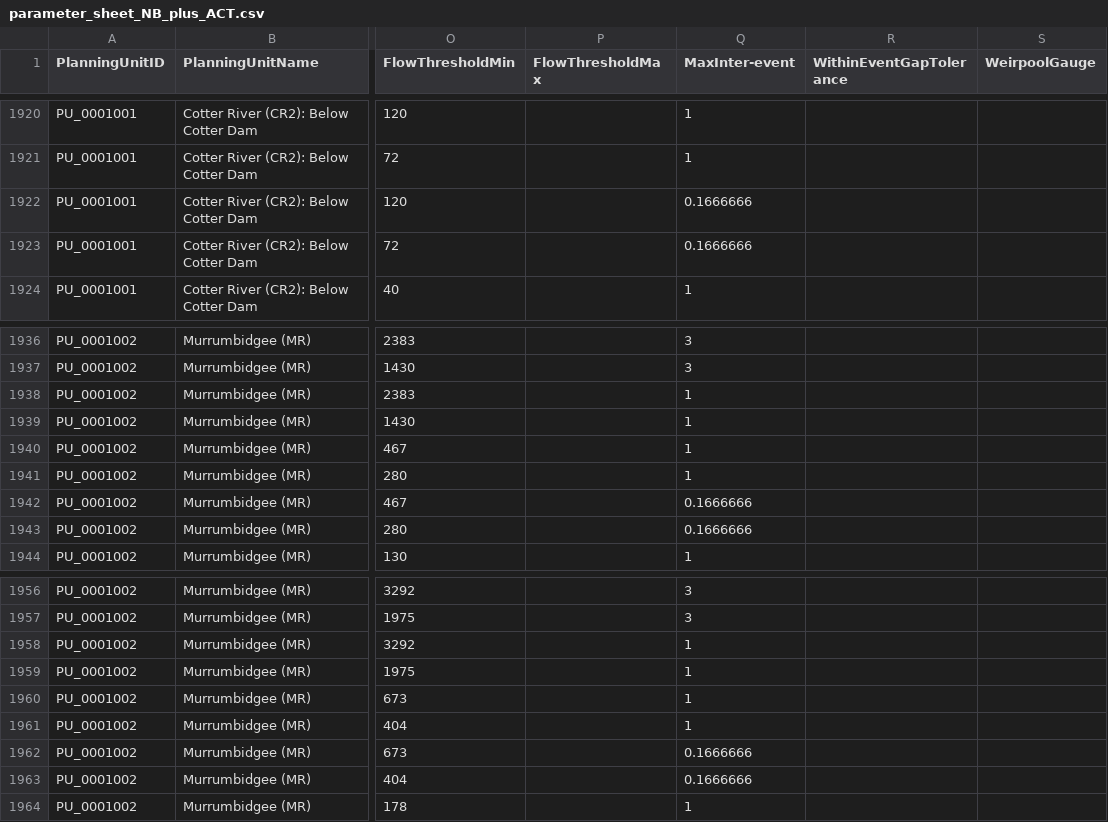
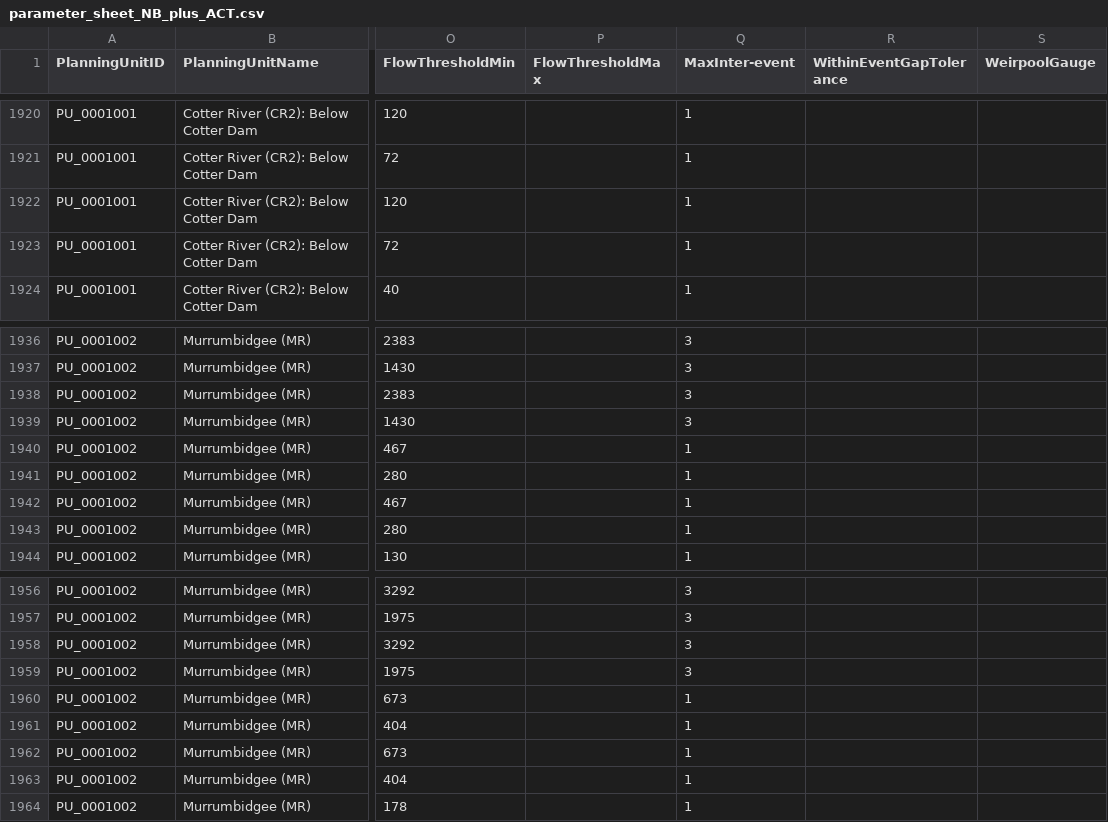
Before and after one commit to MDBAuth/EWR_tool, a CSV file: py_ewr/parameter_metadata/parameter_sheet_NB_plus_ACT.csv, drawn as a sheet; only a part is shown, gaps mark what is left out; the diff names each change by its address in the sheet, - before the commit and + after, or states it on an @@ line.

Commit message:
Update parameter_sheet_NB_plus_ACT.csv

```diff
--- a/py_ewr/parameter_metadata/parameter_sheet_NB_plus_ACT.csv
+++ b/py_ewr/parameter_metadata/parameter_sheet_NB_plus_ACT.csv
-Q1922:Q1923 (MaxInter-event): 0.1666666
+Q1922:Q1923 (MaxInter-event): 1
-Q1938:Q1939 (MaxInter-event): 1
+Q1938:Q1939 (MaxInter-event): 3
-Q1942:Q1943 (MaxInter-event): 0.1666666
+Q1942:Q1943 (MaxInter-event): 1
-Q1958:Q1959 (MaxInter-event): 1
+Q1958:Q1959 (MaxInter-event): 3
-Q1962:Q1963 (MaxInter-event): 0.1666666
+Q1962:Q1963 (MaxInter-event): 1
```
